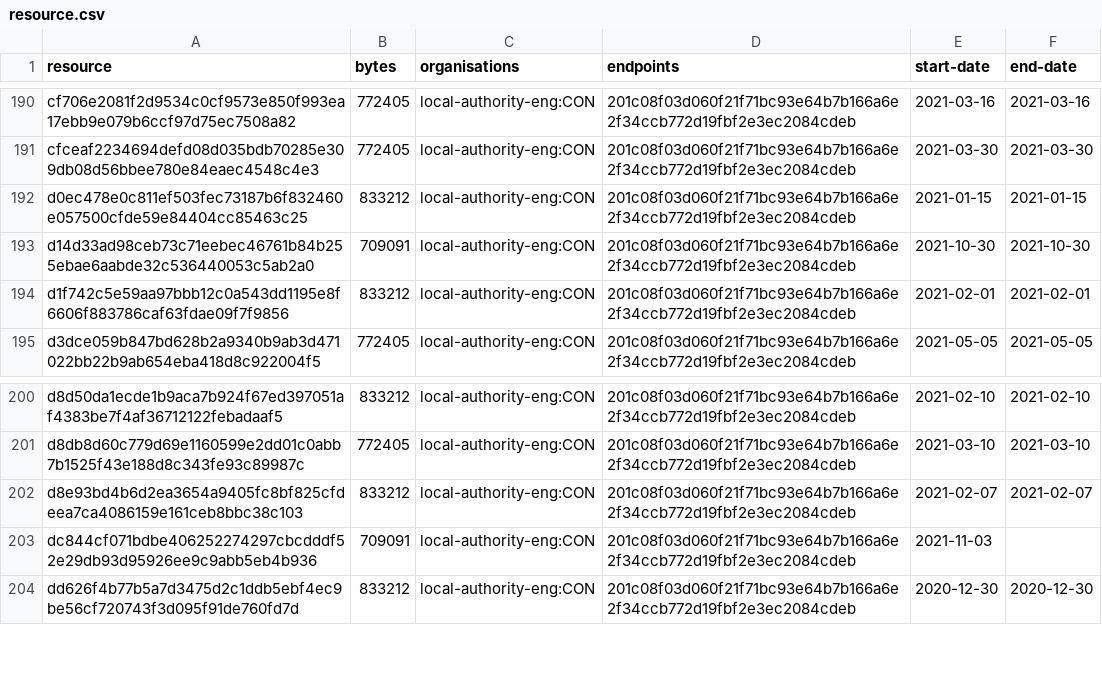
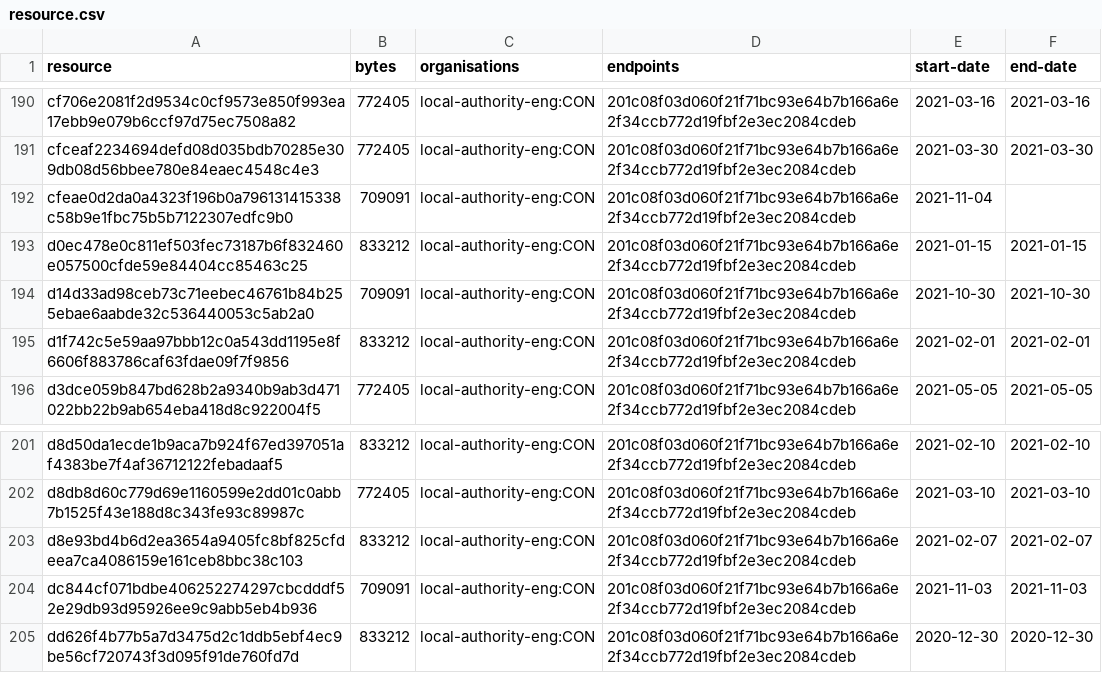
Before and after one commit to digital-land/brownfield-site-collection, a CSV file: collection/resource.csv, drawn as a sheet; only a part is shown, gaps mark what is left out.

```diff
--- a/collection/resource.csv
+++ b/collection/resource.csv
@@ -191,2 +191,3 @@ cf706e2081f2d9534c0cf9573e850f993ea17ebb9e079b6ccf97d75ec7508a82,772405,local-au
 cfceaf2234694defd08d035bdb70285e309db08d56bbee780e84eaec4548c4e3,772405,local-authority-eng:CON,201c08f03d060f21f71bc93e64b7b166a6e2f34ccb772d19fbf2e3ec2084cdeb,2021-03-30,2021-03-30
+cfeae0d2da0a4323f196b0a796131415338c58b9e1fbc75b5b7122307edfc9b0,709091,local-authority-eng:CON,201c08f03d060f21f71bc93e64b7b166a6e2f34ccb772d19fbf2e3ec2084cdeb,2021-11-04,
 d0ec478e0c811ef503fec73187b6f832460e057500cfde59e84404cc85463c25,833212,local-authority-eng:CON,201c08f03d060f21f71bc93e64b7b166a6e2f34ccb772d19fbf2e3ec2084cdeb,2021-01-15,2021-01-15
@@ -202,3 +203,3 @@ d8db8d60c779d69e1160599e2dd01c0abb7b1525f43e188d8c343fe93c89987c,772405,local-au
 d8e93bd4b6d2ea3654a9405fc8bf825cfdeea7ca4086159e161ceb8bbc38c103,833212,local-authority-eng:CON,201c08f03d060f21f71bc93e64b7b166a6e2f34ccb772d19fbf2e3ec2084cdeb,2021-02-07,2021-02-07
-dc844cf071bdbe406252274297cbcdddf52e29db93d95926ee9c9abb5eb4b936,709091,local-authority-eng:CON,201c08f03d060f21f71bc93e64b7b166a6e2f34ccb772d19fbf2e3ec2084cdeb,2021-11-03,
+dc844cf071bdbe406252274297cbcdddf52e29db93d95926ee9c9abb5eb4b936,709091,local-authority-eng:CON,201c08f03d060f21f71bc93e64b7b166a6e2f34ccb772d19fbf2e3ec2084cdeb,2021-11-03,2021-11-03
 dd626f4b77b5a7d3475d2c1ddb5ebf4ec9be56cf720743f3d095f91de760fd7d,833212,local-authority-eng:CON,201c08f03d060f21f71bc93e64b7b166a6e2f34ccb772d19fbf2e3ec2084cdeb,2020-12-30,2020-12-30
```
Also changed, not shown: collection/log.csv, 1 other file.
